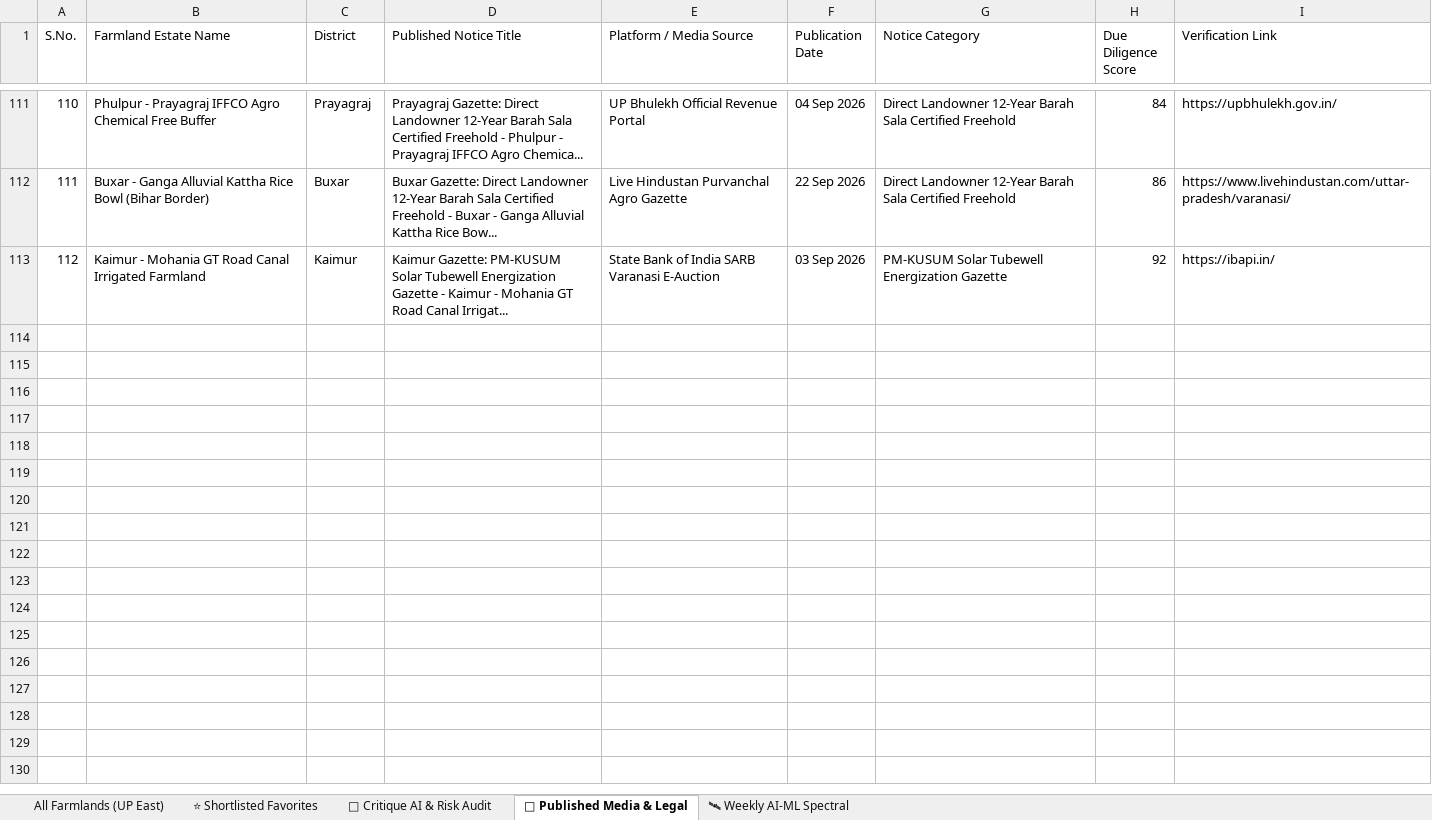
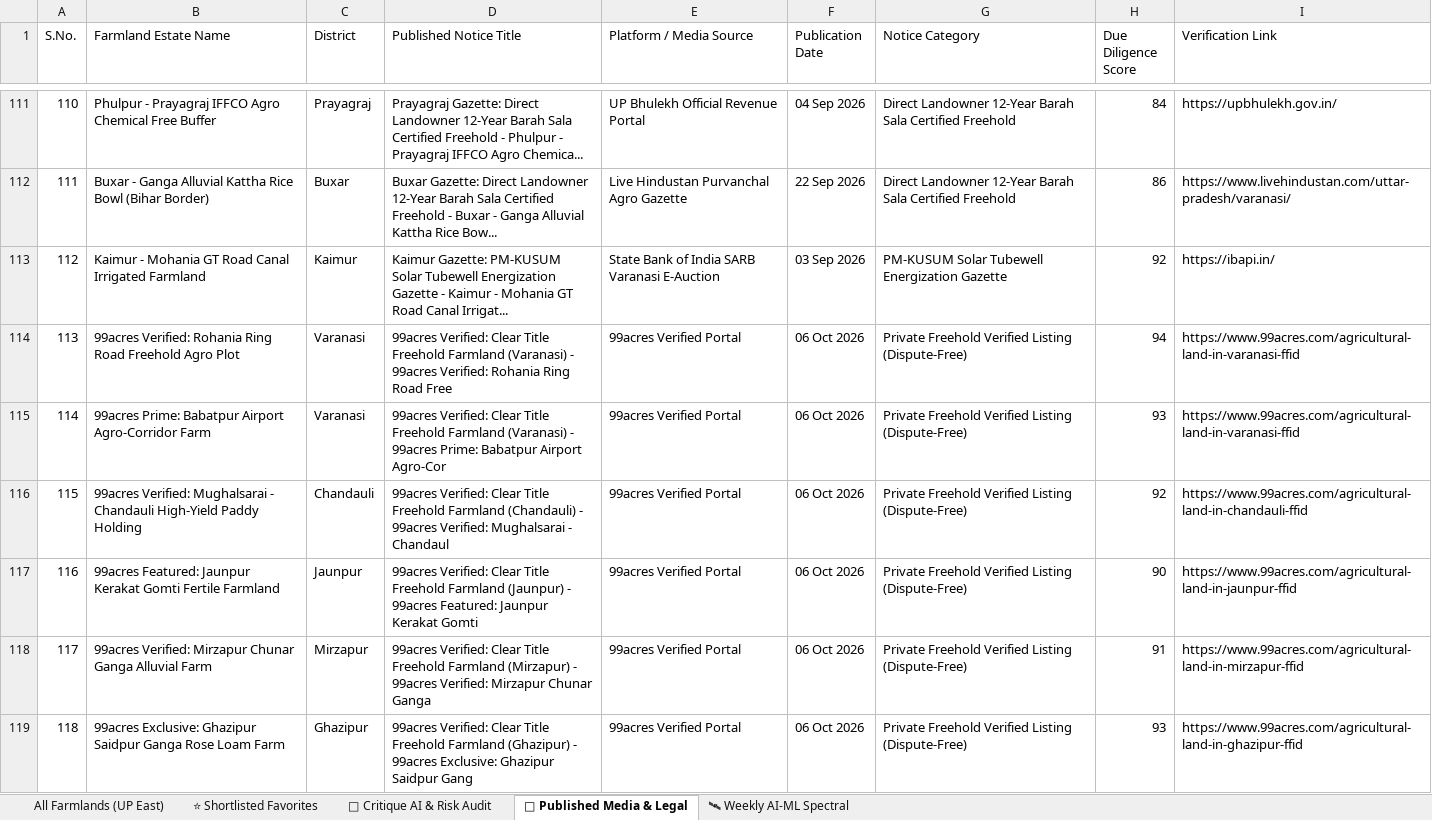
Before and after one commit to purntripathi-cmd/UP-East-Farmlands, an Excel workbook: data/daily_up_east_farmland_dump.xlsx, sheet 📰 Published Media & Legal, drawn as a sheet; only a part is shown, gaps mark what is left out; values as stored, in another font and other column widths than the file's, no borders; the diff covers the shown part only; the diff names each change by its address in the sheet, - before the commit and + after, or states it on an @@ line.

Commit message:
feat: onboard private channels (99acres, MagicBricks, RealEstateIndia, OLX) & add 1-click bank auction exclusion in Tab 1

```diff
--- a/data/daily_up_east_farmland_dump.xlsx (sheet 📰 Published Media & Legal)
+++ b/data/daily_up_east_farmland_dump.xlsx (sheet 📰 Published Media & Legal)
+row 114: 113 | 99acres Verified: Rohania Ring Road Freehold Agro Plot | Varanasi | 99acres Verified: Clear Title Freehold Farmland (Varanasi) - 99acres Verified: Rohania Ring Road Free | 99acres Verified Portal | 06 Oct 2026 | Private Freehold Verified Listing (Dispute-Free) | 94 | https://www.99acres.com/agricultural-land-in-varanasi-ffid
+row 115: 114 | 99acres Prime: Babatpur Airport Agro-Corridor Farm | Varanasi | 99acres Verified: Clear Title Freehold Farmland (Varanasi) - 99acres Prime: Babatpur Airport Agro-Cor | 99acres Verified Portal | 06 Oct 2026 | Private Freehold Verified Listing (Dispute-Free) | 93 | https://www.99acres.com/agricultural-land-in-varanasi-ffid
+row 116: 115 | 99acres Verified: Mughalsarai - Chandauli High-Yield Paddy Holding | Chandauli | 99acres Verified: Clear Title Freehold Farmland (Chandauli) - 99acres Verified: Mughalsarai - Chandaul | 99acres Verified Portal | 06 Oct 2026 | Private Freehold Verified Listing (Dispute-Free) | 92 | https://www.99acres.com/agricultural-land-in-chandauli-ffid
+row 117: 116 | 99acres Featured: Jaunpur Kerakat Gomti Fertile Farmland | Jaunpur | 99acres Verified: Clear Title Freehold Farmland (Jaunpur) - 99acres Featured: Jaunpur Kerakat Gomti | 99acres Verified Portal | 06 Oct 2026 | Private Freehold Verified Listing (Dispute-Free) | 90 | https://www.99acres.com/agricultural-land-in-jaunpur-ffid
+row 118: 117 | 99acres Verified: Mirzapur Chunar Ganga Alluvial Farm | Mirzapur | 99acres Verified: Clear Title Freehold Farmland (Mirzapur) - 99acres Verified: Mirzapur Chunar Ganga | 99acres Verified Portal | 06 Oct 2026 | Private Freehold Verified Listing (Dispute-Free) | 91 | https://www.99acres.com/agricultural-land-in-mirzapur-ffid
+row 119: 118 | 99acres Exclusive: Ghazipur Saidpur Ganga Rose Loam Farm | Ghazipur | 99acres Verified: Clear Title Freehold Farmland (Ghazipur) - 99acres Exclusive: Ghazipur Saidpur Gang | 99acres Verified Portal | 06 Oct 2026 | Private Freehold Verified Listing (Dispute-Free) | 93 | https://www.99acres.com/agricultural-land-in-ghazipur-ffid
```
Also changed, not shown: 18 added rows elsewhere in this sheet, sheet All Farmlands (UP East), sheet 🤖 Critique AI & Risk Audit, sheet ⭐ Shortlisted Favorites, sheet 🛰 Weekly AI-ML Spectral, 6 other files.
